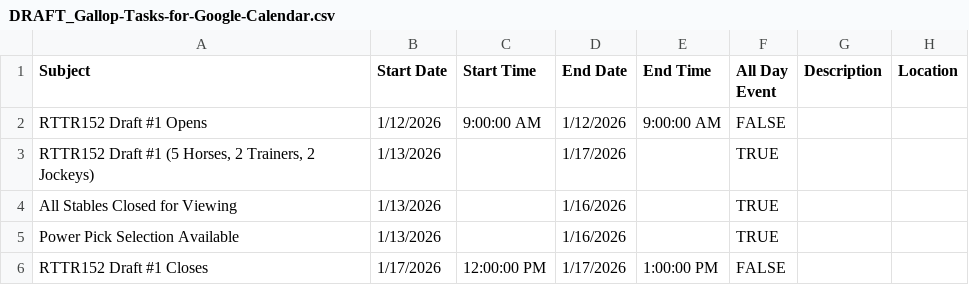
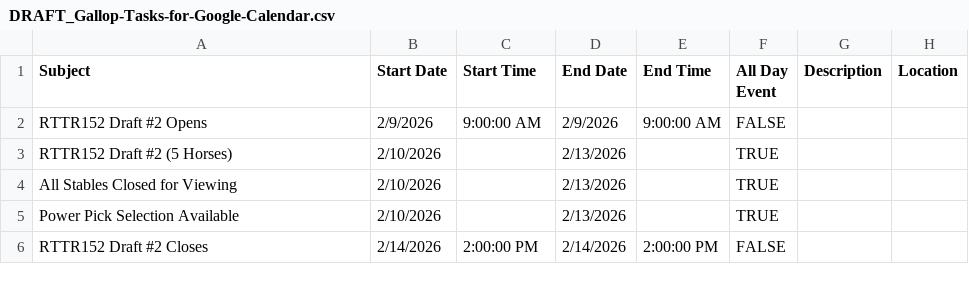
Before and after one commit to michael-m-casserly/gallop-racing, a CSV file: calendar-import-files/DRAFT_Gallop-Tasks-for-Google-Calendar.csv, drawn as a sheet.

Commit message:
Added Uruguay Racing; Updated Calendar Files for Draft #2; Week #3 Noms (OP)

```diff
--- a/calendar-import-files/DRAFT_Gallop-Tasks-for-Google-Calendar.csv
+++ b/calendar-import-files/DRAFT_Gallop-Tasks-for-Google-Calendar.csv
@@ -1,6 +1,6 @@
 Subject,Start Date,Start Time,End Date,End Time,All Day Event,Description,Location
-RTTR152 Draft #1 Opens,1/12/2026,9:00:00 AM,1/12/2026,9:00:00 AM,FALSE,,
-"RTTR152 Draft #1 (5 Horses, 2 Trainers, 2 Jockeys)",1/13/2026,,1/17/2026,,TRUE,,
-All Stables Closed for Viewing,1/13/2026,,1/16/2026,,TRUE,,
-Power Pick Selection Available,1/13/2026,,1/16/2026,,TRUE,,
-RTTR152 Draft #1 Closes,1/17/2026,12:00:00 PM,1/17/2026,1:00:00 PM,FALSE,,
+RTTR152 Draft #2 Opens,2/9/2026,9:00:00 AM,2/9/2026,9:00:00 AM,FALSE,,
+RTTR152 Draft #2 (5 Horses),2/10/2026,,2/13/2026,,TRUE,,
+All Stables Closed for Viewing,2/10/2026,,2/13/2026,,TRUE,,
+Power Pick Selection Available,2/10/2026,,2/13/2026,,TRUE,,
+RTTR152 Draft #2 Closes,2/14/2026,2:00:00 PM,2/14/2026,2:00:00 PM,FALSE,,
```
Also changed, not shown: calendar-import-files/DRAFT_Gallop-Technical-Tasks-for-Google-Calendar.csv, calendar-import-files/DRAFT_Michael-Casserly-Gallop-Tasks-for-Google-Calendar.csv, 3 other files.
